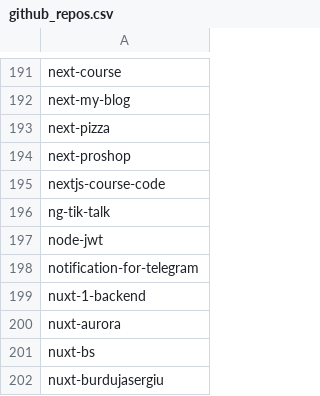
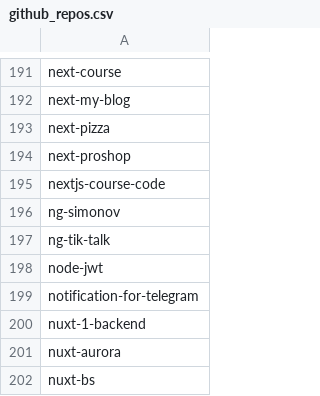
Before and after one commit to seriiserii825/py-bitbucket, a CSV file: github_repos.csv, drawn as a sheet; only a part is shown, gaps mark what is left out; the shorter side is filled out with more unchanged rows.

Commit message:
feat: github set add url

```diff
--- a/github_repos.csv
+++ b/github_repos.csv
@@ -195,2 +195,3 @@ next-proshop
 nextjs-course-code
+ng-simonov
 ng-tik-talk
```
Also changed, not shown: 5 other files.
